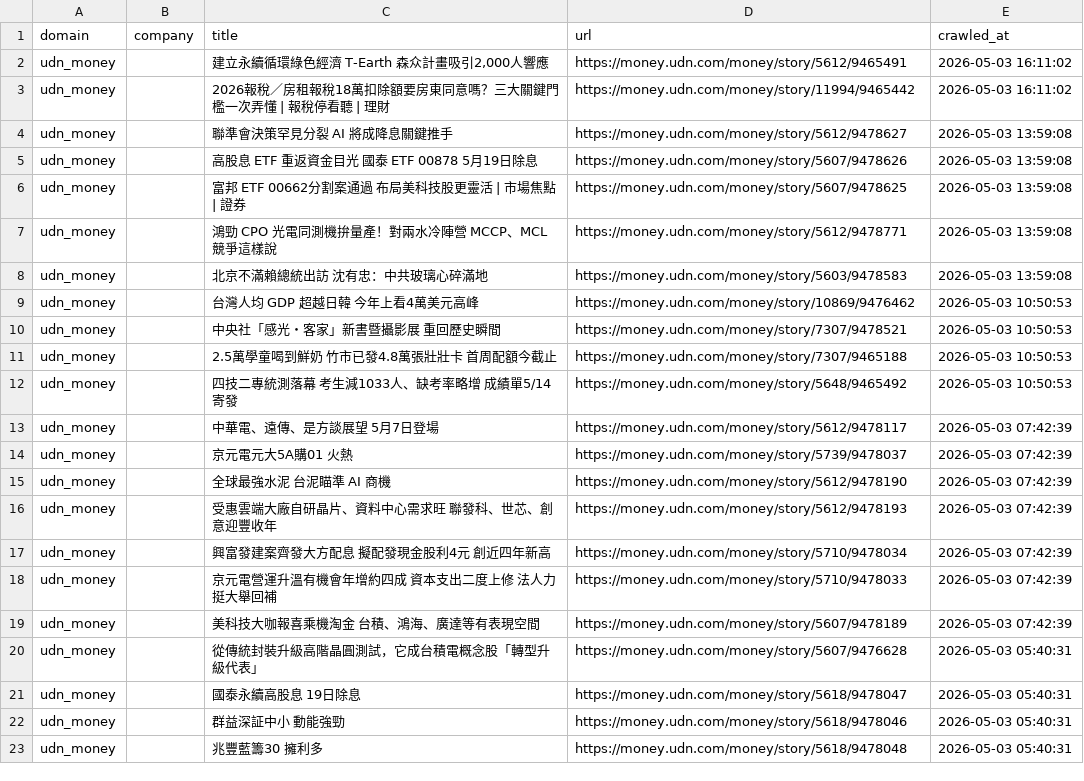
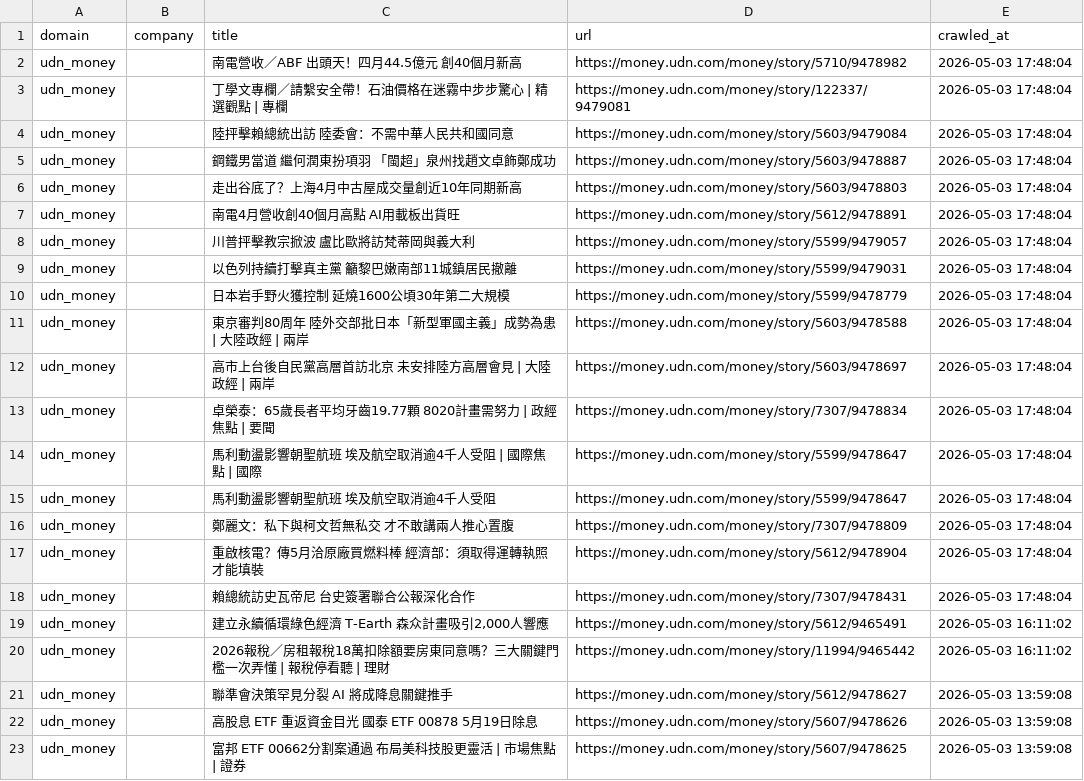
Before and after one commit to levelupup/news_crawler, a CSV file: data/udn_money.csv, drawn as a sheet; only a part is shown; the shorter side is filled out with more unchanged rows; the diff names each change by its address in the sheet, - before the commit and + after, or states it on an @@ line.

```diff
--- a/data/udn_money.csv
+++ b/data/udn_money.csv
+row 2: udn_money |  | 南電營收／ABF 出頭天！四月44.5億元 創40個月新高 | https://money.udn.com/money/story/5710/9478982 | 2026-05-03 17:48:04
+row 3: udn_money |  | 丁學文專欄／請繫安全帶！石油價格在迷霧中步步驚心 | 精選觀點 | 專欄 | https://money.udn.com/money/story/122337/9479081 | 2026-05-03 17:48:04
+row 4: udn_money |  | 陸抨擊賴總統出訪 陸委會：不需中華人民共和國同意 | https://money.udn.com/money/story/5603/9479084 | 2026-05-03 17:48:04
+row 5: udn_money |  | 鋼鐵男當道 繼何潤東扮項羽 「閩超」泉州找趙文卓飾鄭成功 | https://money.udn.com/money/story/5603/9478887 | 2026-05-03 17:48:04
+row 6: udn_money |  | 走出谷底了？上海4月中古屋成交量創近10年同期新高 | https://money.udn.com/money/story/5603/9478803 | 2026-05-03 17:48:04
+row 7: udn_money |  | 南電4月營收創40個月高點 AI用載板出貨旺 | https://money.udn.com/money/story/5612/9478891 | 2026-05-03 17:48:04
+row 8: udn_money |  | 川普抨擊教宗掀波 盧比歐將訪梵蒂岡與義大利 | https://money.udn.com/money/story/5599/9479057 | 2026-05-03 17:48:04
+row 9: udn_money |  | 以色列持續打擊真主黨 籲黎巴嫩南部11城鎮居民撤離 | https://money.udn.com/money/story/5599/9479031 | 2026-05-03 17:48:04
+row 10: udn_money |  | 日本岩手野火獲控制 延燒1600公頃30年第二大規模 | https://money.udn.com/money/story/5599/9478779 | 2026-05-03 17:48:04
+row 11: udn_money |  | 東京審判80周年 陸外交部批日本「新型軍國主義」成勢為患 | 大陸政經 | 兩岸 | https://money.udn.com/money/story/5603/9478588 | 2026-05-03 17:48:04
+row 12: udn_money |  | 高市上台後自民黨高層首訪北京 未安排陸方高層會見 | 大陸政經 | 兩岸 | https://money.udn.com/money/story/5603/9478697 | 2026-05-03 17:48:04
+row 13: udn_money |  | 卓榮泰：65歲長者平均牙齒19.77顆 8020計畫需努力 | 政經焦點 | 要聞 | https://money.udn.com/money/story/7307/9478834 | 2026-05-03 17:48:04
+row 14: udn_money |  | 馬利動盪影響朝聖航班 埃及航空取消逾4千人受阻 | 國際焦點 | 國際 | https://money.udn.com/money/story/5599/9478647 | 2026-05-03 17:48:04
+row 15: udn_money |  | 馬利動盪影響朝聖航班 埃及航空取消逾4千人受阻 | https://money.udn.com/money/story/5599/9478647 | 2026-05-03 17:48:04
+row 16: udn_money |  | 鄭麗文：私下與柯文哲無私交 才不敢講兩人推心置腹 | https://money.udn.com/money/story/7307/9478809 | 2026-05-03 17:48:04
+row 17: udn_money |  | 重啟核電？傳5月洽原廠買燃料棒 經濟部：須取得運轉執照才能填裝 | https://money.udn.com/money/story/5612/9478904 | 2026-05-03 17:48:04
+row 18: udn_money |  | 賴總統訪史瓦帝尼 台史簽署聯合公報深化合作 | https://money.udn.com/money/story/7307/9478431 | 2026-05-03 17:48:04
```
Also changed, not shown: data/bloomberg.csv, data/cna.csv, 14 other files.
